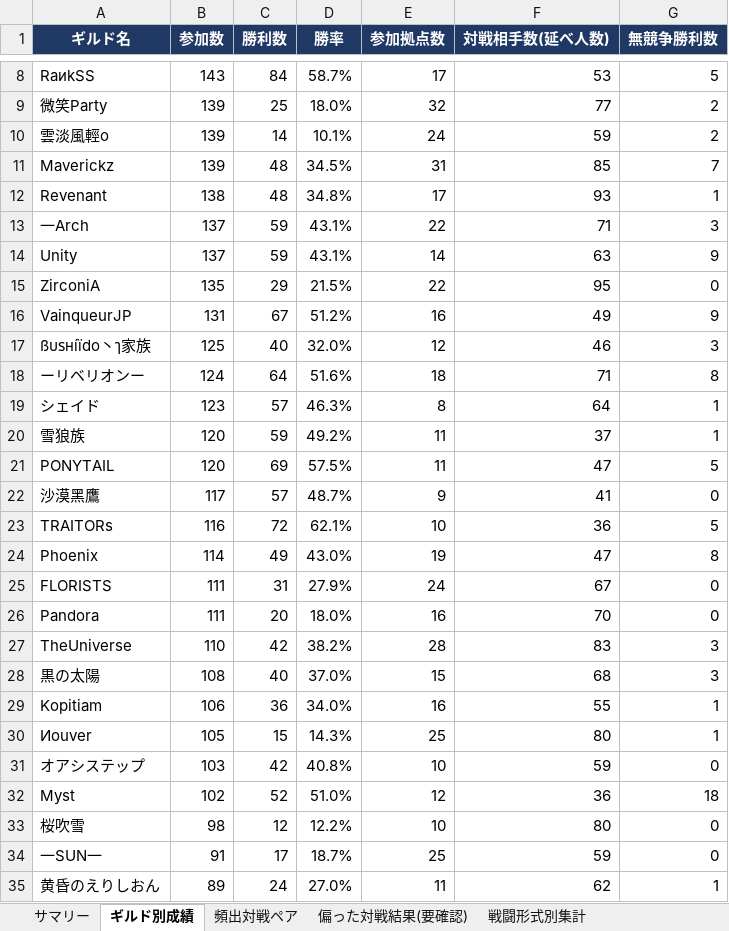
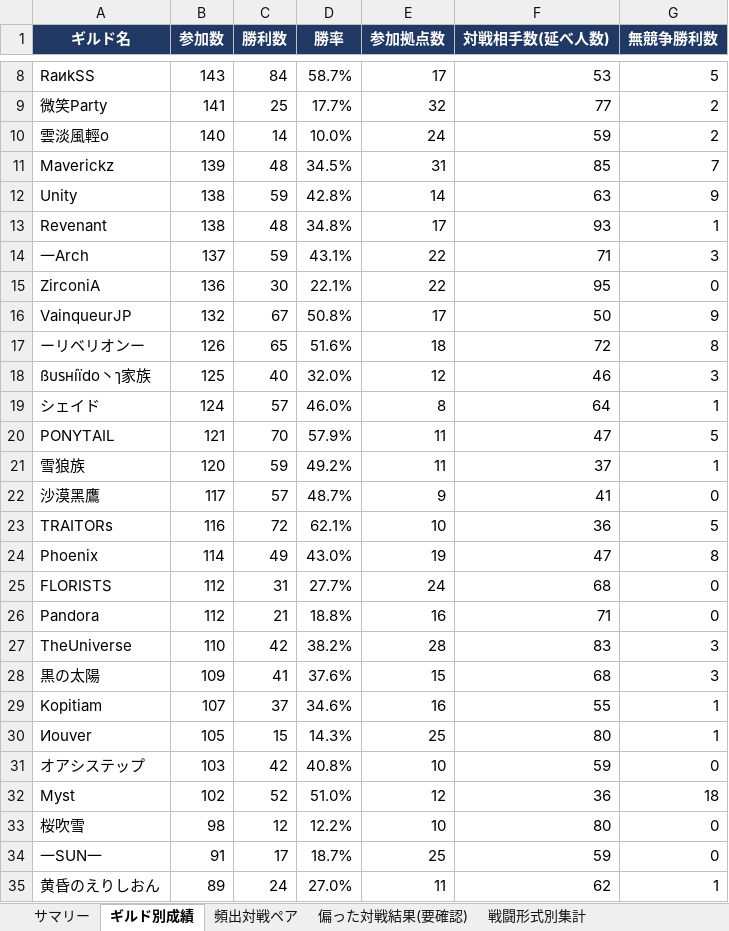
Before and after one commit to Lily-0619/bdm-node-war-tracker, an Excel workbook: report/output/拠点戦_過去データ分析.xlsx, sheet ギルド別成績, drawn as a sheet; only a part is shown, gaps mark what is left out; values as stored, in another font and other column widths than the file's, no borders; removed rows and columns are numbered as before the commit, all else as after; the diff covers the shown part only; the diff names each change by its address in the sheet, - before the commit and + after, or states it on an @@ line.

```diff
--- a/report/output/拠点戦_過去データ分析.xlsx (sheet ギルド別成績)
+++ b/report/output/拠点戦_過去データ分析.xlsx (sheet ギルド別成績)
-B9 (参加数): 139
+B9 (参加数): 141
-D9 (勝率): 18.0%
+D9 (勝率): 17.7%
-B10 (参加数): 139
+B10 (参加数): 140
-D10 (勝率): 10.1%
+D10 (勝率): 10.0%
+row 12: Unity | 138 | 59 | 42.8% | 14 | 63 | 9
-row 14: Unity | 137 | 59 | 43.1% | 14 | 63 | 9
-B15 (参加数): 135
+B15 (参加数): 136
-C15 (勝利数): 29
+C15 (勝利数): 30
-D15 (勝率): 21.5%
+D15 (勝率): 22.1%
-B16 (参加数): 131
+B16 (参加数): 132
-D16 (勝率): 51.2%
+D16 (勝率): 50.8%
-E16 (参加拠点数): 16
+E16 (参加拠点数): 17
-F16 (対戦相手数(延べ人数)): 49
+F16 (対戦相手数(延べ人数)): 50
+row 17: ーリベリオンー | 126 | 65 | 51.6% | 18 | 72 | 8
-row 18: ーリベリオンー | 124 | 64 | 51.6% | 18 | 71 | 8
-B19 (参加数): 123
+B19 (参加数): 124
-D19 (勝率): 46.3%
+D19 (勝率): 46.0%
+row 20: PONYTAIL | 121 | 70 | 57.9% | 11 | 47 | 5
-row 21: PONYTAIL | 120 | 69 | 57.5% | 11 | 47 | 5
-B25:B26 (参加数): 111
+B25:B26 (参加数): 112
-D25 (勝率): 27.9%
+D25 (勝率): 27.7%
-F25 (対戦相手数(延べ人数)): 67
+F25 (対戦相手数(延べ人数)): 68
-C26 (勝利数): 20
+C26 (勝利数): 21
-D26 (勝率): 18.0%
+D26 (勝率): 18.8%
-F26 (対戦相手数(延べ人数)): 70
+F26 (対戦相手数(延べ人数)): 71
-B28 (参加数): 108
+B28 (参加数): 109
-C28 (勝利数): 40
+C28 (勝利数): 41
-D28 (勝率): 37.0%
+D28 (勝率): 37.6%
-B29 (参加数): 106
+B29 (参加数): 107
-C29 (勝利数): 36
+C29 (勝利数): 37
-D29 (勝率): 34.0%
+D29 (勝率): 34.6%
```
Also changed, not shown: 8 added rows, 7 removed rows and 19 edited cells elsewhere in this sheet, sheet 月別参加数, sheet 頻出対戦ペア, sheet 拠点別入札状況, sheet N人巴_頻出組み合わせ, sheet 偏った対戦結果(要確認), sheet 新規参入_離脱, 2 more sheets, 10 other files.
